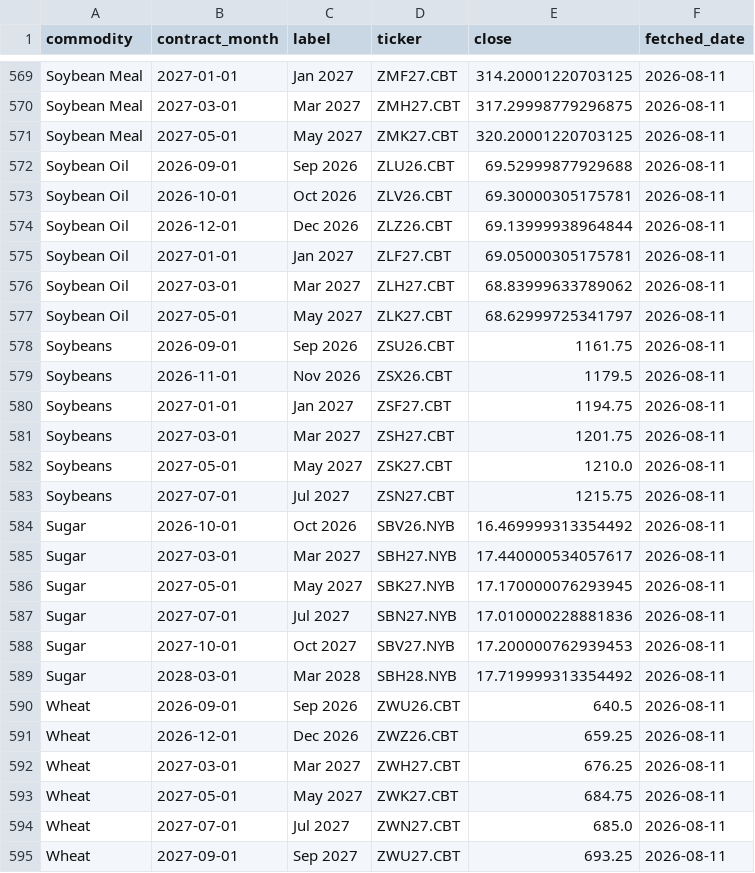
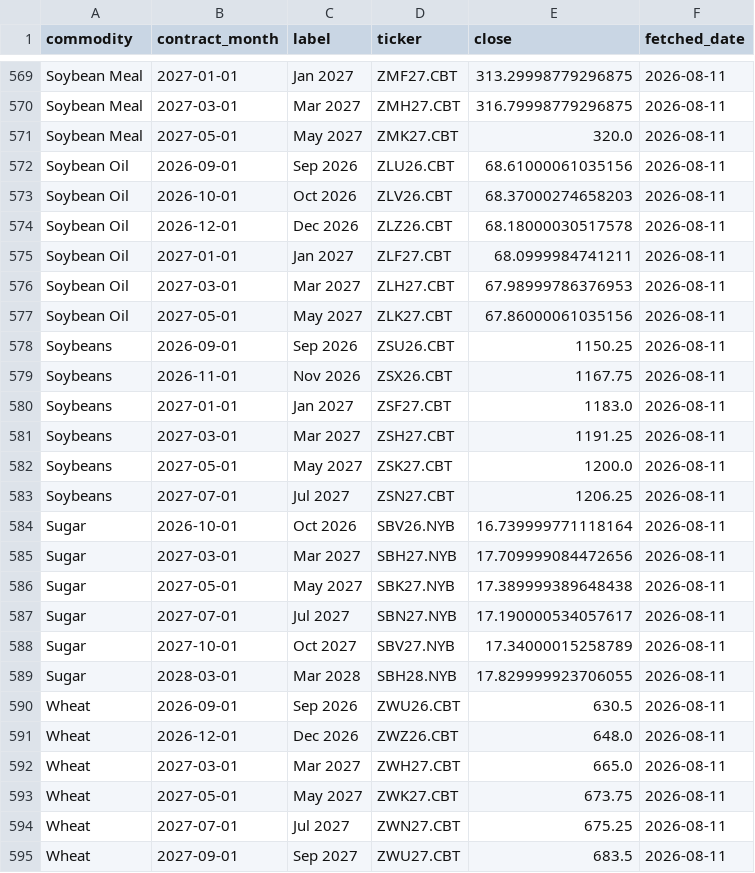
Before and after one commit to philipbergman6-glitch/Mirror-Market, a CSV file: data/history/forward_curve.csv, drawn as a sheet; only a part is shown, gaps mark what is left out; the diff covers the shown part only; the diff names each change by its address in the sheet, - before the commit and + after, or states it on an @@ line.

```diff
--- a/data/history/forward_curve.csv
+++ b/data/history/forward_curve.csv
-E569 (close): 314.20001220703125
+E569 (close): 313.29998779296875
-E570 (close): 317.29998779296875
+E570 (close): 316.79998779296875
-E571 (close): 320.20001220703125
+E571 (close): 320.0
-E572 (close): 69.52999877929688
+E572 (close): 68.61000061035156
-E573 (close): 69.30000305175781
+E573 (close): 68.37000274658203
-E574 (close): 69.13999938964844
+E574 (close): 68.18000030517578
-E575 (close): 69.05000305175781
+E575 (close): 68.0999984741211
-E576 (close): 68.83999633789062
+E576 (close): 67.98999786376953
-E577 (close): 68.62999725341797
+E577 (close): 67.86000061035156
-E578 (close): 1161.75
+E578 (close): 1150.25
-E579 (close): 1179.5
+E579 (close): 1167.75
-E580 (close): 1194.75
+E580 (close): 1183.0
-E581 (close): 1201.75
+E581 (close): 1191.25
-E582 (close): 1210.0
+E582 (close): 1200.0
-E583 (close): 1215.75
+E583 (close): 1206.25
-E584 (close): 16.469999313354492
+E584 (close): 16.739999771118164
-E585 (close): 17.440000534057617
+E585 (close): 17.709999084472656
-E586 (close): 17.170000076293945
+E586 (close): 17.389999389648438
-E587 (close): 17.010000228881836
+E587 (close): 17.190000534057617
-E588 (close): 17.200000762939453
+E588 (close): 17.34000015258789
-E589 (close): 17.719999313354492
+E589 (close): 17.829999923706055
-E590 (close): 640.5
+E590 (close): 630.5
-E591 (close): 659.25
+E591 (close): 648.0
-E592 (close): 676.25
+E592 (close): 665.0
-E593 (close): 684.75
+E593 (close): 673.75
-E594 (close): 685.0
+E594 (close): 675.25
-E595 (close): 693.25
+E595 (close): 683.5
```
Also changed, not shown: 26 edited cells elsewhere in this file, 2 other files.
